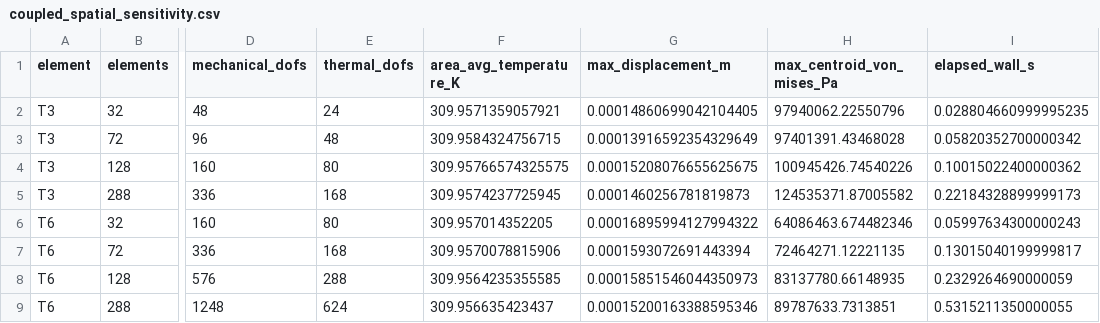
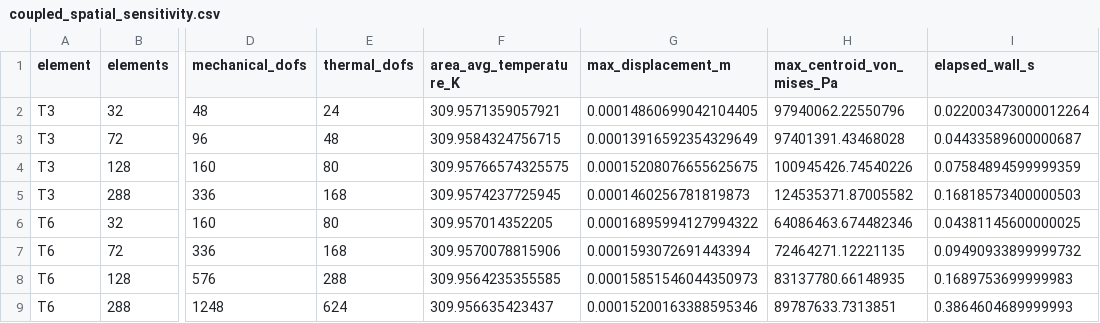
Before and after one commit to MehdiSoroush/thermofem2d, a CSV file: results/verification/coupled_spatial_sensitivity.csv, drawn as a sheet; only a part is shown, gaps mark what is left out; the diff names each change by its address in the sheet, - before the commit and + after, or states it on an @@ line.

```diff
--- a/results/verification/coupled_spatial_sensitivity.csv
+++ b/results/verification/coupled_spatial_sensitivity.csv
-I2 (elapsed_wall_s): 0.028804660999995235
+I2 (elapsed_wall_s): 0.022003473000012264
-I3 (elapsed_wall_s): 0.05820352700000342
+I3 (elapsed_wall_s): 0.04433589600000687
-I4 (elapsed_wall_s): 0.10015022400000362
+I4 (elapsed_wall_s): 0.07584894599999359
-I5 (elapsed_wall_s): 0.22184328899999173
+I5 (elapsed_wall_s): 0.16818573400000503
-I6 (elapsed_wall_s): 0.05997634300000243
+I6 (elapsed_wall_s): 0.04381145600000025
-I7 (elapsed_wall_s): 0.13015040199999817
+I7 (elapsed_wall_s): 0.09490933899999732
-I8 (elapsed_wall_s): 0.2329264690000059
+I8 (elapsed_wall_s): 0.1689753699999983
-I9 (elapsed_wall_s): 0.5315211350000055
+I9 (elapsed_wall_s): 0.3864604689999993
```
Also changed, not shown: 2 other files.
